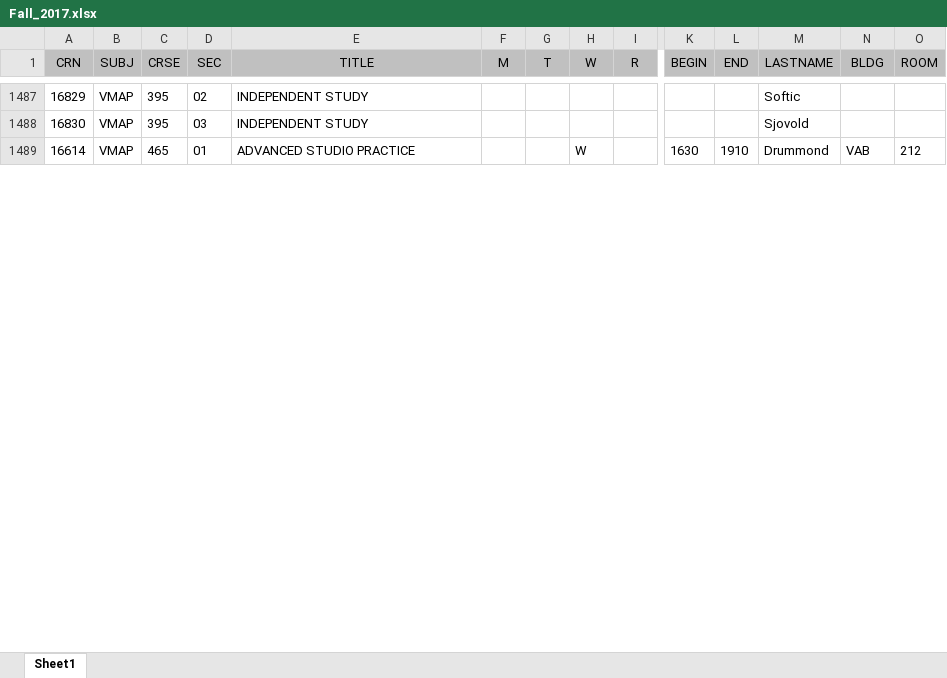
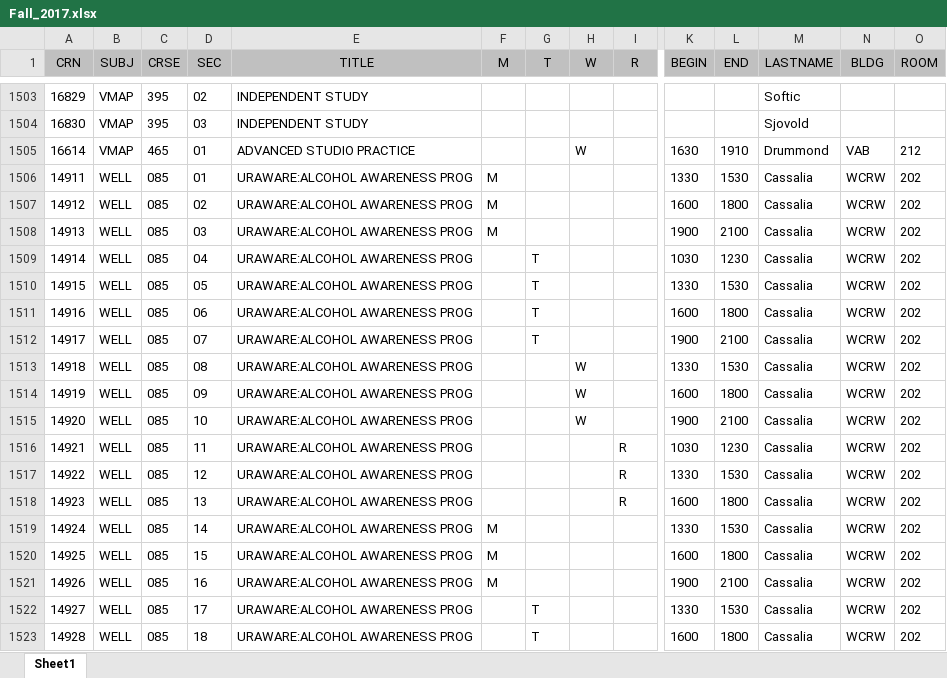
Before and after one commit to MikeDombo/university-schedule-generator, an Excel workbook: importer/Fall_2017.xlsx, sheet Sheet1, drawn as a sheet; only a part is shown, gaps mark what is left out; values as stored, in another font and other column widths than the file's, no borders; rows hold the shown columns only; the diff covers the shown part only; the diff names each change by its address in the sheet, - before the commit and + after, or states it on an @@ line.

```diff
--- a/importer/Fall_2017.xlsx (sheet Sheet1)
+++ b/importer/Fall_2017.xlsx (sheet Sheet1)
+row 1506: 14911 | WELL | 085 | 01 | URAWARE:ALCOHOL AWARENESS PROG | M |  |  |  | 1330 | 1530 | Cassalia | WCRW | 202
+row 1507: 14912 | WELL | 085 | 02 | URAWARE:ALCOHOL AWARENESS PROG | M |  |  |  | 1600 | 1800 | Cassalia | WCRW | 202
+row 1508: 14913 | WELL | 085 | 03 | URAWARE:ALCOHOL AWARENESS PROG | M |  |  |  | 1900 | 2100 | Cassalia | WCRW | 202
+row 1509: 14914 | WELL | 085 | 04 | URAWARE:ALCOHOL AWARENESS PROG |  | T |  |  | 1030 | 1230 | Cassalia | WCRW | 202
+row 1510: 14915 | WELL | 085 | 05 | URAWARE:ALCOHOL AWARENESS PROG |  | T |  |  | 1330 | 1530 | Cassalia | WCRW | 202
+row 1511: 14916 | WELL | 085 | 06 | URAWARE:ALCOHOL AWARENESS PROG |  | T |  |  | 1600 | 1800 | Cassalia | WCRW | 202
+row 1512: 14917 | WELL | 085 | 07 | URAWARE:ALCOHOL AWARENESS PROG |  | T |  |  | 1900 | 2100 | Cassalia | WCRW | 202
+row 1513: 14918 | WELL | 085 | 08 | URAWARE:ALCOHOL AWARENESS PROG |  |  | W |  | 1330 | 1530 | Cassalia | WCRW | 202
+row 1514: 14919 | WELL | 085 | 09 | URAWARE:ALCOHOL AWARENESS PROG |  |  | W |  | 1600 | 1800 | Cassalia | WCRW | 202
+row 1515: 14920 | WELL | 085 | 10 | URAWARE:ALCOHOL AWARENESS PROG |  |  | W |  | 1900 | 2100 | Cassalia | WCRW | 202
+row 1516: 14921 | WELL | 085 | 11 | URAWARE:ALCOHOL AWARENESS PROG |  |  |  | R | 1030 | 1230 | Cassalia | WCRW | 202
+row 1517: 14922 | WELL | 085 | 12 | URAWARE:ALCOHOL AWARENESS PROG |  |  |  | R | 1330 | 1530 | Cassalia | WCRW | 202
+row 1518: 14923 | WELL | 085 | 13 | URAWARE:ALCOHOL AWARENESS PROG |  |  |  | R | 1600 | 1800 | Cassalia | WCRW | 202
+row 1519: 14924 | WELL | 085 | 14 | URAWARE:ALCOHOL AWARENESS PROG | M |  |  |  | 1330 | 1530 | Cassalia | WCRW | 202
+row 1520: 14925 | WELL | 085 | 15 | URAWARE:ALCOHOL AWARENESS PROG | M |  |  |  | 1600 | 1800 | Cassalia | WCRW | 202
+row 1521: 14926 | WELL | 085 | 16 | URAWARE:ALCOHOL AWARENESS PROG | M |  |  |  | 1900 | 2100 | Cassalia | WCRW | 202
+row 1522: 14927 | WELL | 085 | 17 | URAWARE:ALCOHOL AWARENESS PROG |  | T |  |  | 1330 | 1530 | Cassalia | WCRW | 202
+row 1523: 14928 | WELL | 085 | 18 | URAWARE:ALCOHOL AWARENESS PROG |  | T |  |  | 1600 | 1800 | Cassalia | WCRW | 202
```
Also changed, not shown: 73 added rows, 14 removed rows, 23 moved rows and 374 edited cells elsewhere in this sheet, 3 other files.
